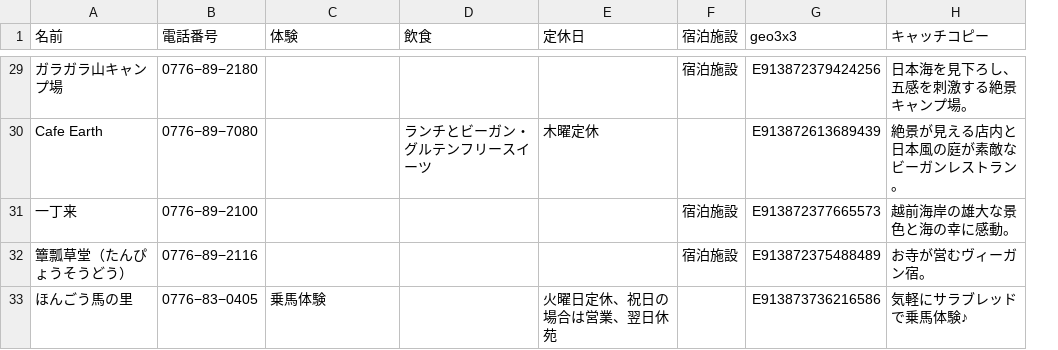
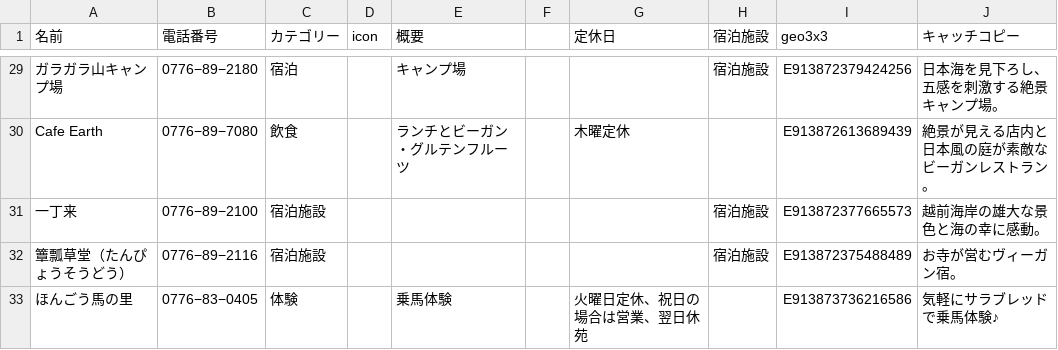
Before and after one commit to code4fukui/echizenkaigan, a CSV file: echizenkaigan-spot.csv, drawn as a sheet; only a part is shown, gaps mark what is left out; removed rows and columns are numbered as before the commit, all else as after; the diff covers the shown part only; the diff names each change by its address in the sheet, - before the commit and + after, or states it on an @@ line.

```diff
--- a/echizenkaigan-spot.csv
+++ b/echizenkaigan-spot.csv
+column C (カテゴリー), rows 29-33: 宿泊 | 飲食 | 宿泊施設 | 宿泊施設 | 体験
+column D (icon), empty
-column D (飲食), row 30: ランチとビーガン・グルテンフリースイーツ
+column F, empty
-E1: 体験
+E1: 概要
-E29 (概要): (empty)
+E29 (概要): キャンプ場
-E30 (概要): (empty)
+E30 (概要): ランチとビーガン・グルテンフルーツ
```
Also changed, not shown: 12 edited cells elsewhere in this file.
